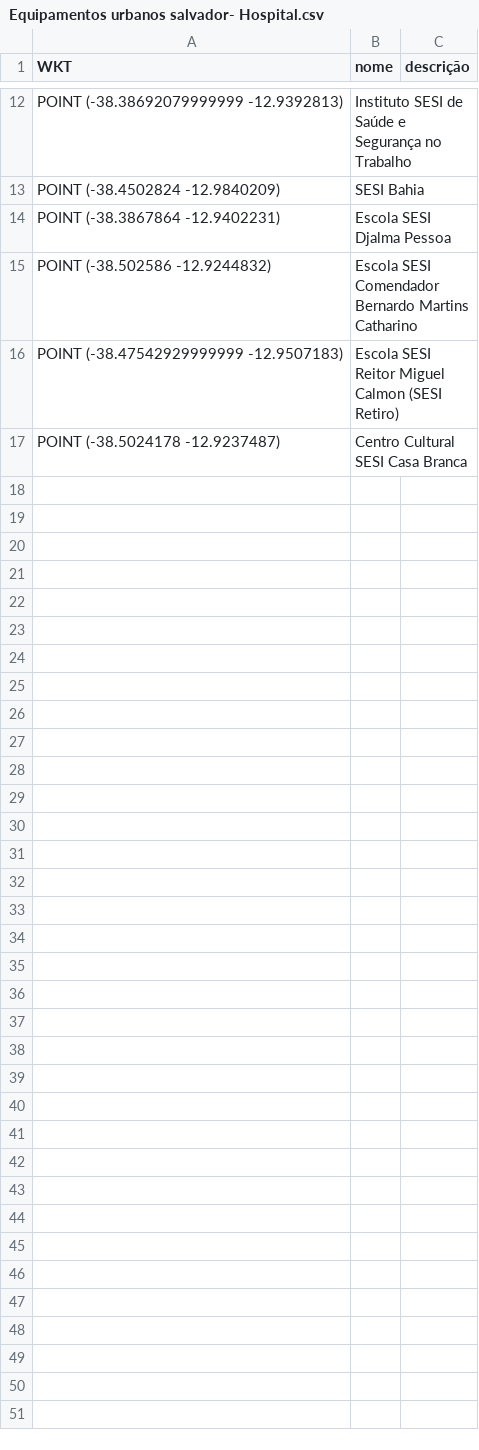
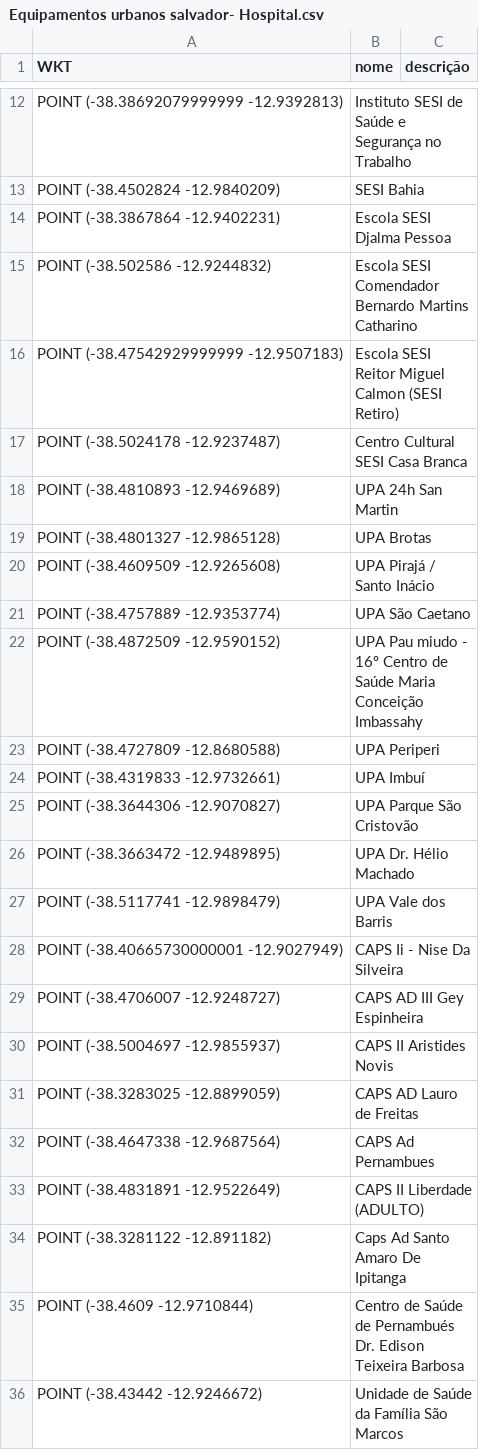
Before and after one commit to leaodebrito/ssaData, a CSV file: dados/Equipamentos urbanos salvador- Hospital.csv, drawn as a sheet; only a part is shown, gaps mark what is left out; the diff covers the shown part only.

Commit message:
Atualização da lista de equipamentos urbanos com novas unidades de saúde e educação

```diff
--- a/dados/Equipamentos urbanos salvador- Hospital.csv
+++ b/dados/Equipamentos urbanos salvador- Hospital.csv
@@ -17 +17,20 @@ WKT,nome,descrição
 "POINT (-38.5024178 -12.9237487)",Centro Cultural SESI Casa Branca,
+"POINT (-38.4810893 -12.9469689)",UPA 24h San Martin,
+"POINT (-38.4801327 -12.9865128)",UPA Brotas,
+"POINT (-38.4609509 -12.9265608)",UPA Pirajá / Santo Inácio,
+"POINT (-38.4757889 -12.9353774)",UPA São Caetano,
+"POINT (-38.4872509 -12.9590152)",UPA Pau miudo - 16º Centro de Saúde Maria Conceição Imbassahy,
+"POINT (-38.4727809 -12.8680588)",UPA Periperi,
+"POINT (-38.4319833 -12.9732661)",UPA Imbuí,
+"POINT (-38.3644306 -12.9070827)",UPA Parque São Cristovão,
+"POINT (-38.3663472 -12.9489895)",UPA Dr. Hélio Machado,
+"POINT (-38.5117741 -12.9898479)",UPA Vale dos Barris,
+"POINT (-38.40665730000001 -12.9027949)",CAPS Ii - Nise Da Silveira,
+"POINT (-38.4706007 -12.9248727)",CAPS AD III Gey Espinheira,
+"POINT (-38.5004697 -12.9855937)",CAPS II Aristides Novis,
+"POINT (-38.3283025 -12.8899059)",CAPS AD Lauro de Freitas,
+"POINT (-38.4647338 -12.9687564)",CAPS Ad Pernambues,
+"POINT (-38.4831891 -12.9522649)",CAPS II Liberdade (ADULTO),
+"POINT (-38.3281122 -12.891182)",Caps Ad Santo Amaro De Ipitanga,
+"POINT (-38.4609 -12.9710844)",Centro de Saúde de Pernambués Dr. Edison Teixeira Barbosa,
+"POINT (-38.43442 -12.9246672)",Unidade de Saúde da Família São Marcos,
```
Also changed, not shown: 9 added rows elsewhere in this file, 2 other files.
